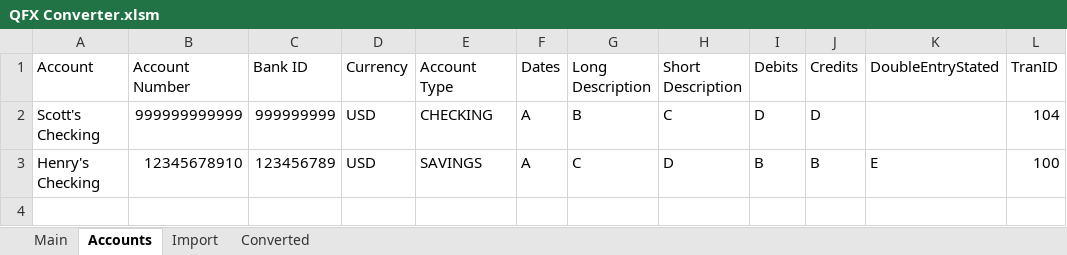
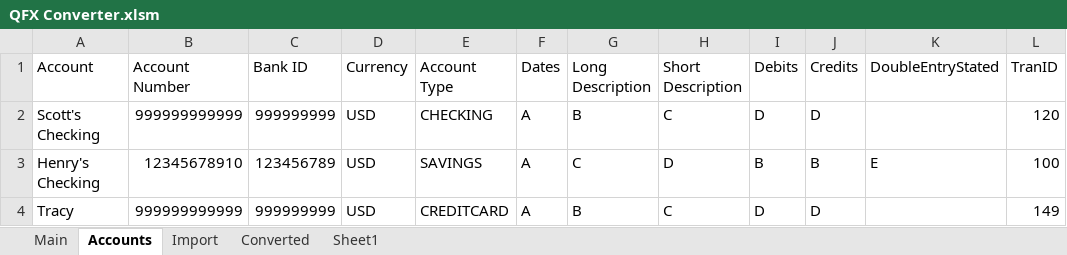
Before and after one commit to ScottUlmer/Excel, an Excel workbook: QFX Converter.xlsm, sheet Accounts, drawn as a sheet; values as stored, in another font and other column widths than the file's, no borders; table styles not drawn; the diff names each change by its address in the sheet, - before the commit and + after, or states it on an @@ line.

```diff
--- a/QFX Converter.xlsm (sheet Accounts)
+++ b/QFX Converter.xlsm (sheet Accounts)
+sheet tab: Sheet1
-L2 (TranID): 104
+L2 (TranID): 120
+row 4: Tracy | 999999999999 | 999999999 | USD | CREDITCARD | A | B | C | D | D |  | 149
```
Also changed, not shown: sheet Converted, sheet Import.
